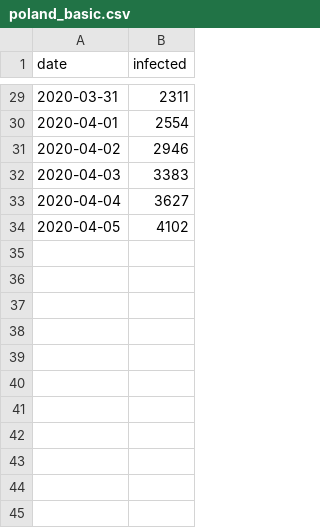
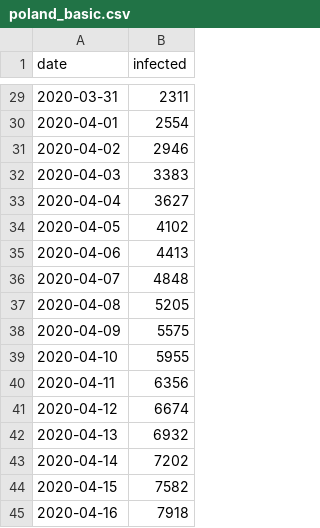
Before and after one commit to dariuszzbyrad/covid-19, a CSV file: poland_basic.csv, drawn as a sheet; only a part is shown, gaps mark what is left out.

Commit message:
Daily update data source and notebooks

```diff
--- a/poland_basic.csv
+++ b/poland_basic.csv
@@ -34 +34,12 @@ date;infected
 2020-04-05;4102
+2020-04-06;4413
+2020-04-07;4848
+2020-04-08;5205
+2020-04-09;5575
+2020-04-10;5955
+2020-04-11;6356
+2020-04-12;6674
+2020-04-13;6932
+2020-04-14;7202
+2020-04-15;7582
+2020-04-16;7918
```
Also changed, not shown: 3 other files.
